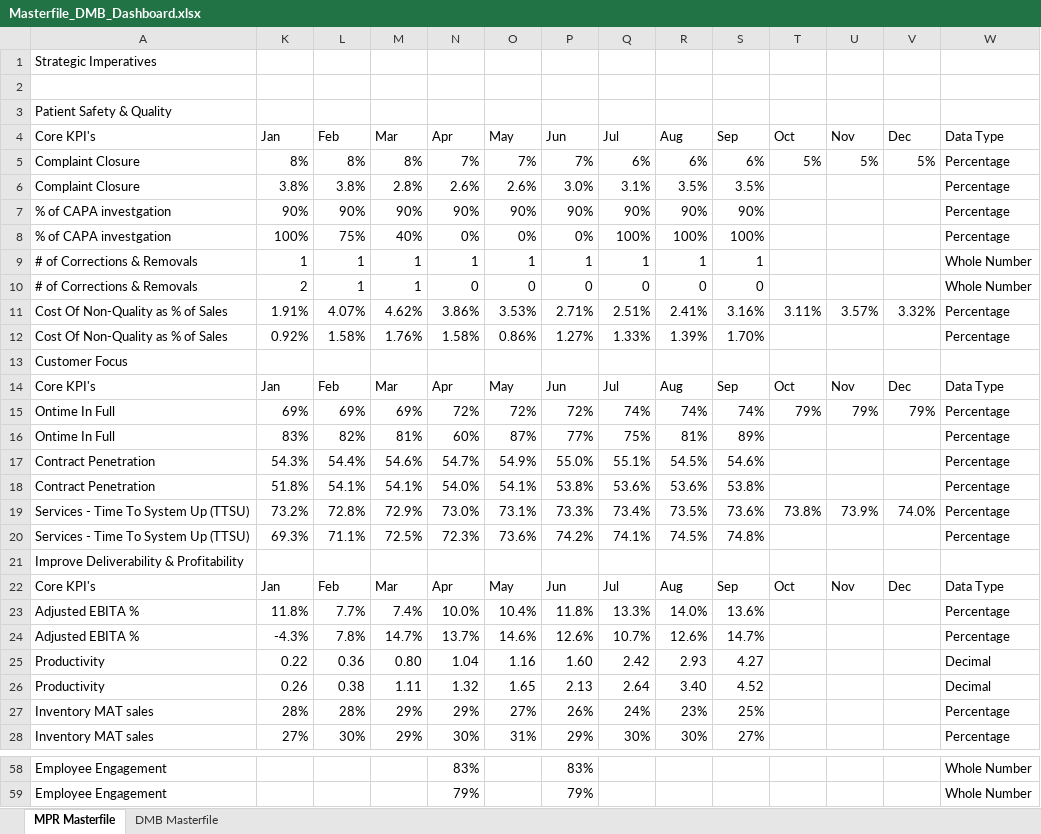
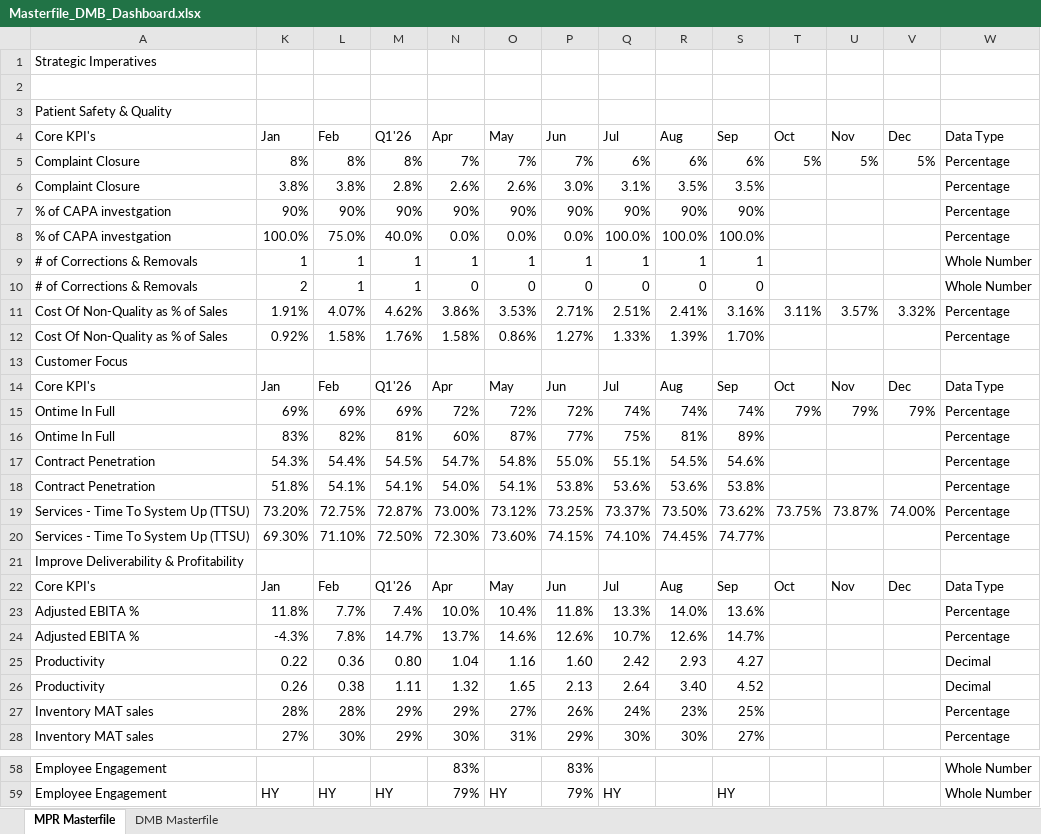
Before and after one commit to pratibha131/DMB-Dashboard, an Excel workbook: data/Masterfile_DMB_Dashboard.xlsx, sheet MPR Masterfile, drawn as a sheet; only a part is shown, gaps mark what is left out; values as stored, in another font and other column widths than the file's, no cell formats; table styles not drawn; removed rows and columns are numbered as before the commit, all else as after; the diff covers the shown part only; the diff names each change by its address in the sheet, - before the commit and + after, or states it on an @@ line.

Commit message:
Auto-sync Masterfile_DMB_Dashboard.xlsx from SharePoint via live sync [skip ci]

```diff
--- a/data/Masterfile_DMB_Dashboard.xlsx (sheet MPR Masterfile)
+++ b/data/Masterfile_DMB_Dashboard.xlsx (sheet MPR Masterfile)
-M4: Mar
+M4: Q1'26
-row 8: % of CAPA investgation | 100% | 75% | 40% | 0% | 0% | 0% | 100% | 100% | 100% |  |  |  | Percentage
+row 8: % of CAPA investgation | 100.0% | 75.0% | 40.0% | 0.0% | 0.0% | 0.0% | 100.0% | 100.0% | 100.0% |  |  |  | Percentage
-M14: Mar
+M14: Q1'26
-M17: 54.6%
+M17: 54.5%
-O17: 54.9%
+O17: 54.8%
-row 19: Services - Time To System Up (TTSU) | 73.2% | 72.8% | 72.9% | 73.0% | 73.1% | 73.3% | 73.4% | 73.5% | 73.6% | 73.8% | 73.9% | 74.0% | Percentage
-row 20: Services - Time To System Up (TTSU) | 69.3% | 71.1% | 72.5% | 72.3% | 73.6% | 74.2% | 74.1% | 74.5% | 74.8% |  |  |  | Percentage
+row 19: Services - Time To System Up (TTSU) | 73.20% | 72.75% | 72.87% | 73.00% | 73.12% | 73.25% | 73.37% | 73.50% | 73.62% | 73.75% | 73.87% | 74.00% | Percentage
+row 20: Services - Time To System Up (TTSU) | 69.30% | 71.10% | 72.50% | 72.30% | 73.60% | 74.15% | 74.10% | 74.45% | 74.77% |  |  |  | Percentage
-M22: Mar
+M22: Q1'26
-K59: (empty)
+K59: HY
-L59: (empty)
+L59: HY
-M59: (empty)
+M59: HY
-O59: (empty)
+O59: HY
-Q59: (empty)
+Q59: HY
-S59: (empty)
+S59: HY
```
Also changed, not shown: 6 added rows, 6 removed rows, 1 moved row and 16 edited cells elsewhere in this sheet, sheet DMB Masterfile, cell formats, hidden cells.
